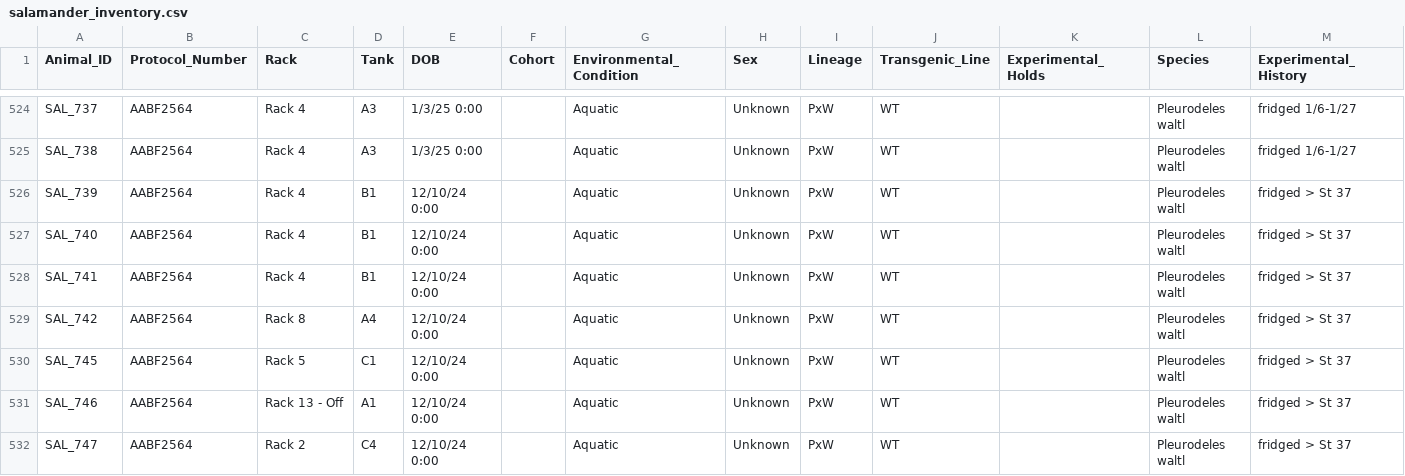
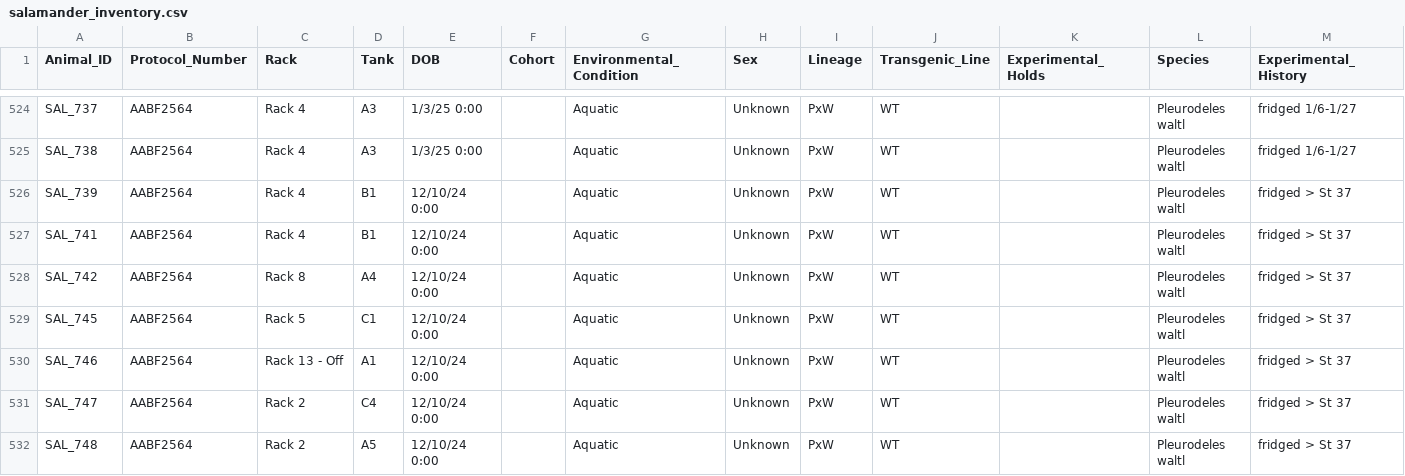
Before and after one commit to jamiewoych/pleuro-parser, a CSV file: salamander_inventory.csv, drawn as a sheet; only a part is shown, gaps mark what is left out; the shorter side is filled out with more unchanged rows; rows hold the shown columns only; the diff names each change by its address in the sheet, - before the commit and + after, or states it on an @@ line.

```diff
--- a/salamander_inventory.csv
+++ b/salamander_inventory.csv
-row 527: SAL_740 | AABF2564 | Rack 4 | B1 | 12/10/24 0:00 |  | Aquatic | Unknown | PxW | WT |  | Pleurodeles waltl | fridged > St 37
```
Also changed, not shown: euthanasia_log.csv, 1 other file.
